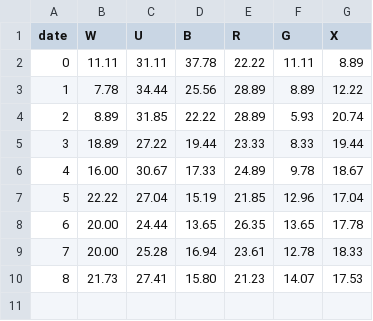
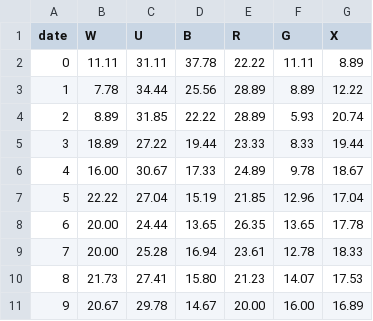
Before and after one commit to RosyGraph/gocube, a CSV file: plots/Jorbas.csv, drawn as a sheet; the diff names each change by its address in the sheet, - before the commit and + after, or states it on an @@ line.

Commit message:
update plots

```diff
--- a/plots/Jorbas.csv
+++ b/plots/Jorbas.csv
+row 11: 9 | 20.67 | 29.78 | 14.67 | 20.00 | 16.00 | 16.89
```
Also changed, not shown: plots/RosyGraph.csv, plots/Waluigi.csv, 1 other file.
